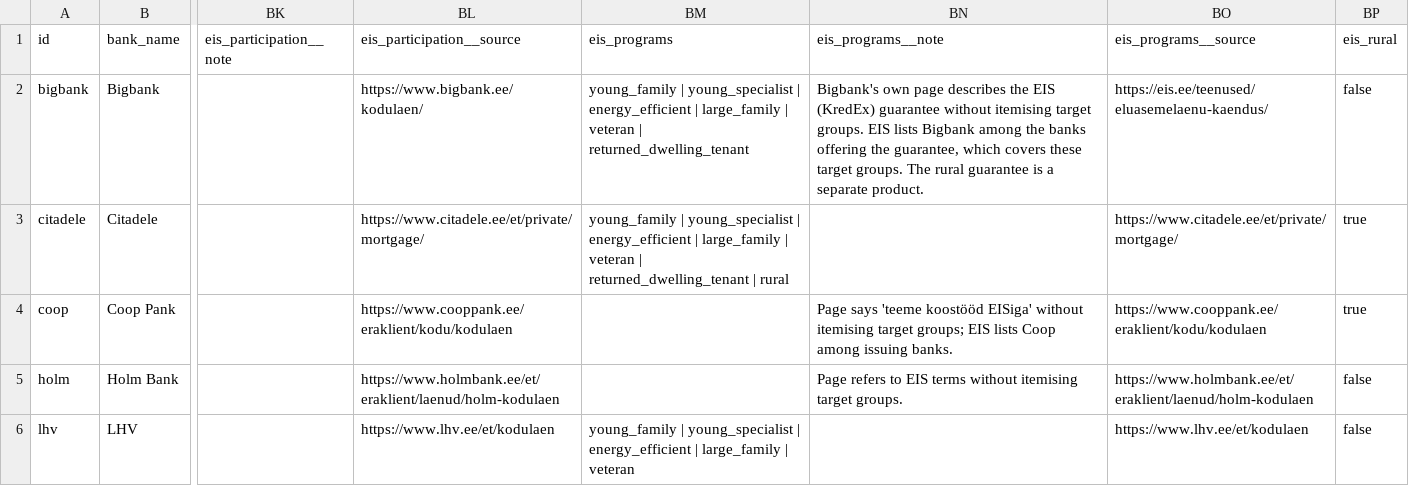
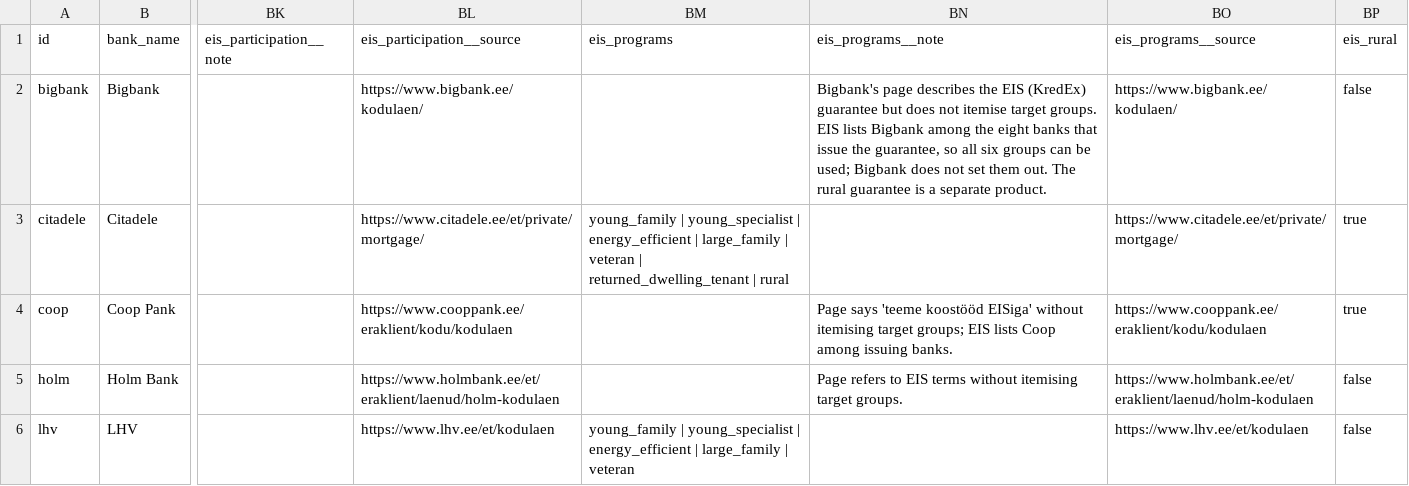
Before and after one commit to HastiTore/Kodulaen, a CSV file: data/banks.csv, drawn as a sheet; only a part is shown, gaps mark what is left out; the diff names each change by its address in the sheet, - before the commit and + after, or states it on an @@ line.

Commit message:
Bigbank: do not claim it names EIS target groups
The rules matrix means "groups the bank names on its own page". EIS
lists Bigbank as an issuer and the guarantee covers all six groups, but
Bigbank does not itemise them, so the cell is 'does not itemise' again.
The note now says both facts.

```diff
--- a/data/banks.csv
+++ b/data/banks.csv
-BM2 (eis_programs): young_family | young_specialist | energy_efficient | large_family | veteran | returned_dwelling_tenant
+BM2 (eis_programs): (empty)
-BN2 (eis_programs__note): Bigbank's own page describes the EIS (KredEx) guarantee without itemising target groups. EIS lists Bigbank among the banks offering the guarantee, which covers these target groups. The rural…
+BN2 (eis_programs__note): Bigbank's page describes the EIS (KredEx) guarantee but does not itemise target groups. EIS lists Bigbank among the eight banks that issue the guarantee, so all six groups can be used; Bigbank does not set them out. The rural…
-BO2 (eis_programs__source): https://eis.ee/teenused/eluasemelaenu-kaendus/
+BO2 (eis_programs__source): https://www.bigbank.ee/kodulaen/
```
Also changed, not shown: 3 other files.
